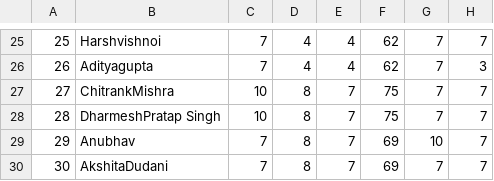
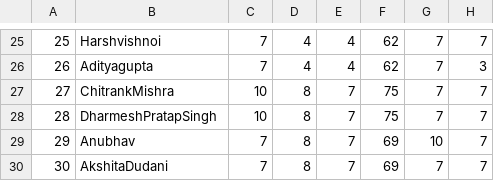
Before and after one commit to Yugandhartripathi/APS-Genetic, a CSV file: processedData.csv, drawn as a sheet; only a part is shown, gaps mark what is left out; the diff names each change by its address in the sheet, - before the commit and + after, or states it on an @@ line.

```diff
--- a/processedData.csv
+++ b/processedData.csv
-B28: DharmeshPratap Singh
+B28: DharmeshPratapSingh
```
Also changed, not shown: 6 other files.
